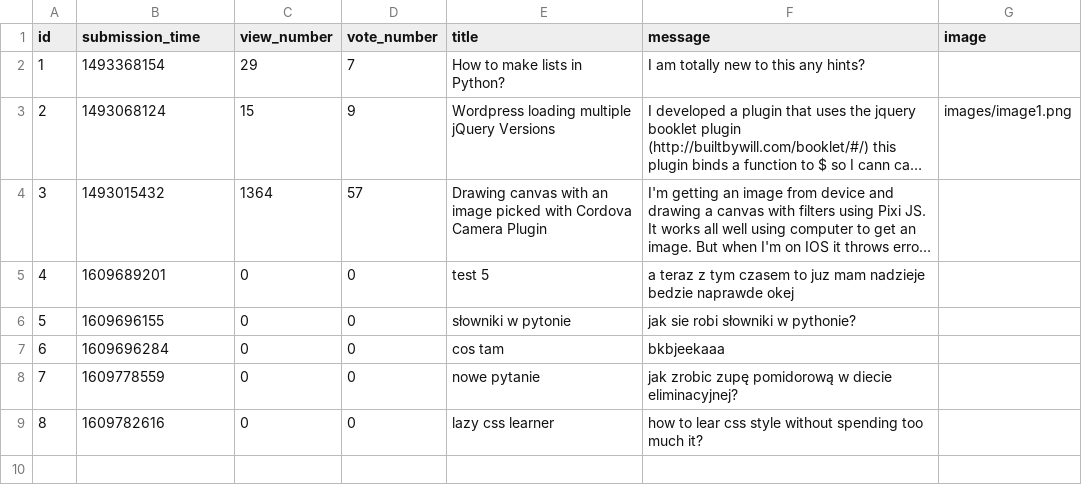
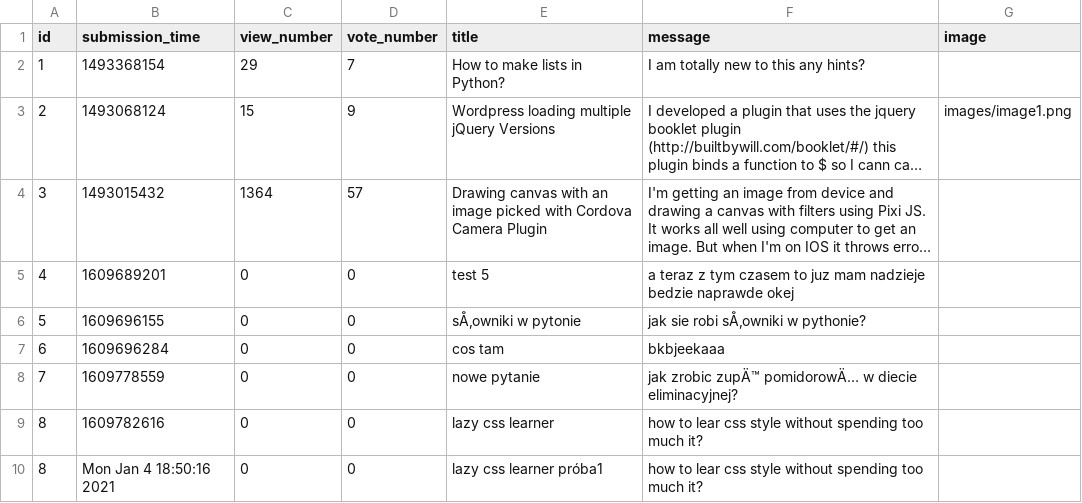
Before and after one commit to jzakrzewska/Ask_Mate_Codecool, a CSV file: sample_data/question.csv, drawn as a sheet; long unchanged cells end in …; the diff names each change by its address in the sheet, - before the commit and + after, or states it on an @@ line.

Commit message:
Edit powienien działać
Z jekiegoś powodu przestał działać
sublist[time_index] = util.convert_unix_to_date(int(sublist[time_index]))
ValueError: invalid literal for int() with base 10: 'Mon Jan  4 18:50:16 2021'

```diff
--- a/sample_data/question.csv
+++ b/sample_data/question.csv
-E6 (title): słowniki w pytonie
+E6 (title): sÅ‚owniki w pytonie
-F6 (message): jak sie robi słowniki w pythonie?
+F6 (message): jak sie robi sÅ‚owniki w pythonie?
-F8 (message): jak zrobic zupę pomidorową w diecie…
+F8 (message): jak zrobic zupÄ™ pomidorowÄ… w diecie…
+row 10: 8 | Mon Jan 4 18:50:16 2021 | 0 | 0 | lazy css learner próba1 | how to lear css style without spending too much it?
```
Also changed, not shown: 4 other files.
